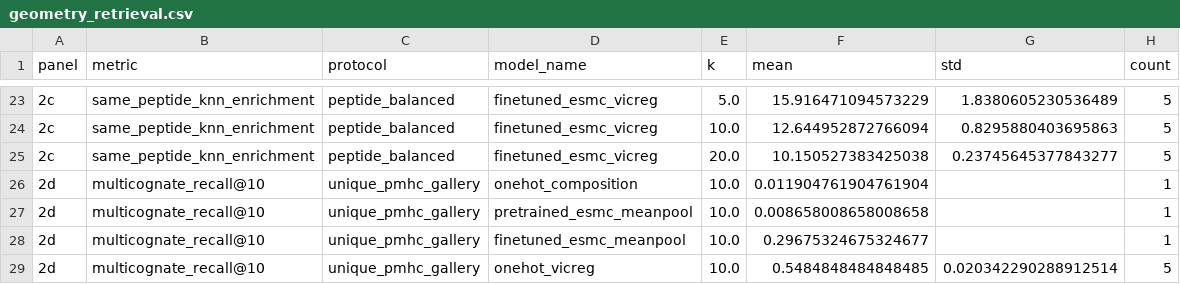
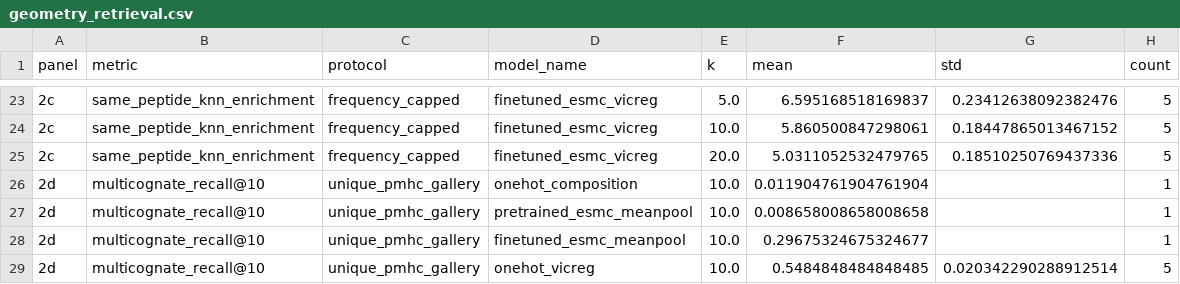
Before and after one commit to anonauthor310/tcrpmhc_vicreg, a CSV file: results/geometry_retrieval.csv, drawn as a sheet; only a part is shown, gaps mark what is left out; the diff covers the shown part only.

```diff
--- a/results/geometry_retrieval.csv
+++ b/results/geometry_retrieval.csv
@@ -23,4 +23,4 @@ panel,metric,protocol,model_name,k,mean,std,count
-2c,same_peptide_knn_enrichment,peptide_balanced,finetuned_esmc_vicreg,5.0,15.916471094573229,1.8380605230536489,5
-2c,same_peptide_knn_enrichment,peptide_balanced,finetuned_esmc_vicreg,10.0,12.644952872766094,0.8295880403695863,5
-2c,same_peptide_knn_enrichment,peptide_balanced,finetuned_esmc_vicreg,20.0,10.150527383425038,0.23745645377843277,5
+2c,same_peptide_knn_enrichment,frequency_capped,finetuned_esmc_vicreg,5.0,6.595168518169837,0.23412638092382476,5
+2c,same_peptide_knn_enrichment,frequency_capped,finetuned_esmc_vicreg,10.0,5.860500847298061,0.18447865013467152,5
+2c,same_peptide_knn_enrichment,frequency_capped,finetuned_esmc_vicreg,20.0,5.0311052532479765,0.18510250769437336,5
 2d,multicognate_recall@10,unique_pmhc_gallery,onehot_composition,10.0,0.011904761904761904,,1
```
Also changed, not shown: 54 edited cells elsewhere in this file, results/paper_analysis/crossreactivity/knn_peptide_purity.csv, 7 other files.
